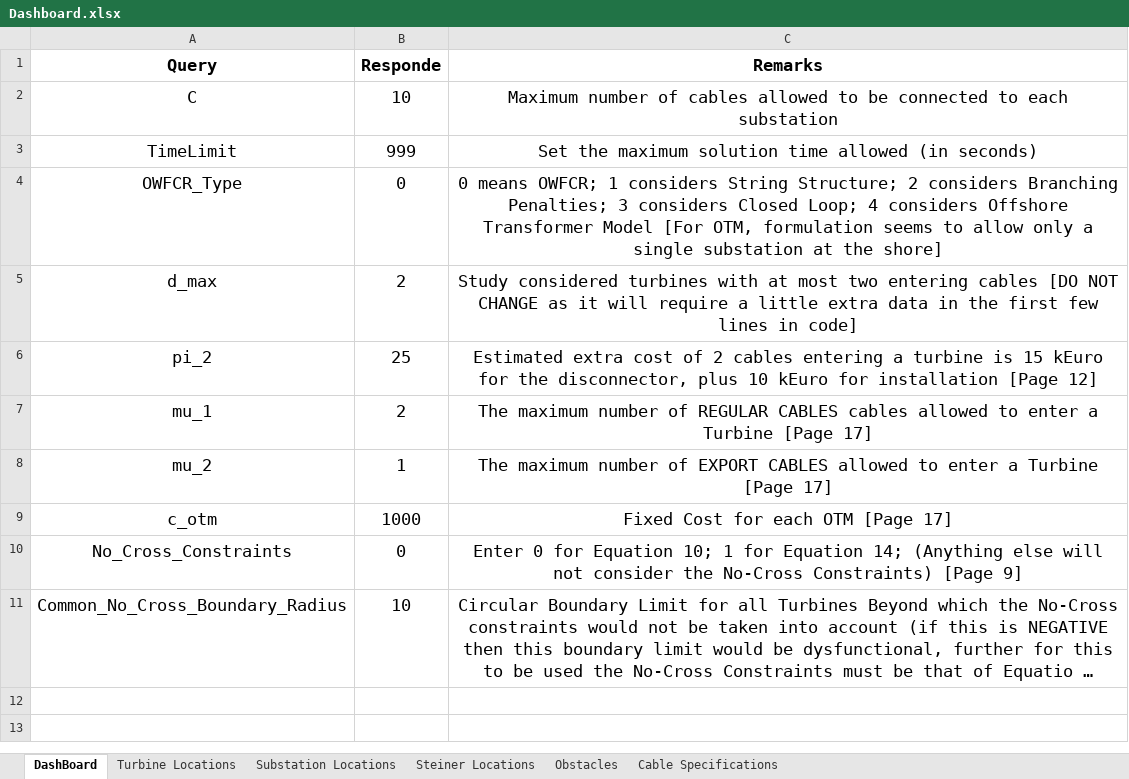
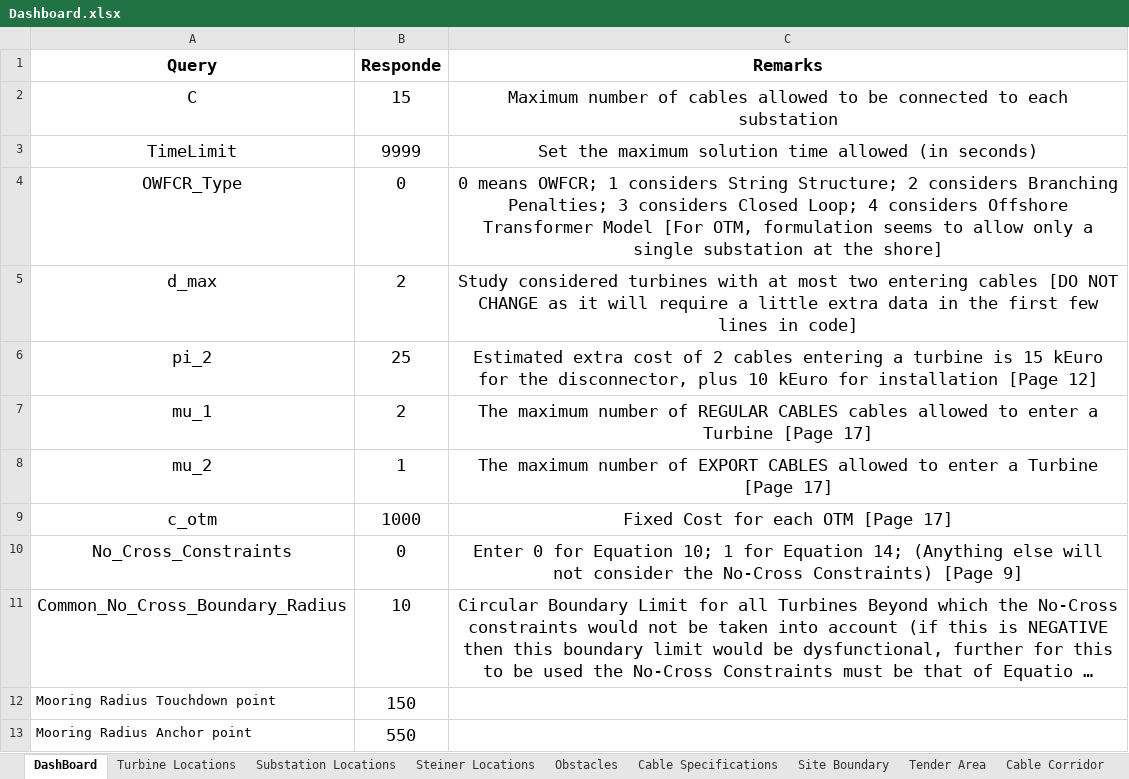
Before and after one commit to SanTanBan/OWFCR, an Excel workbook: EGR/Dashboard.xlsx, sheet DashBoard, drawn as a sheet; long unchanged cells end in …; values as stored, in another font and other column widths than the file's, no borders; the diff names each change by its address in the sheet, - before the commit and + after, or states it on an @@ line.

```diff
--- a/EGR/Dashboard.xlsx (sheet DashBoard)
+++ b/EGR/Dashboard.xlsx (sheet DashBoard)
+sheet tab: Site Boundary
+sheet tab: Tender Area
+sheet tab: Cable Corridor
-B2 (Responde): 10
+B2 (Responde): 15
-B3 (Responde): 999
+B3 (Responde): 9999
+row 12: Mooring Radius Touchdown point | 150
+row 13: Mooring Radius Anchor point | 550
```
Also changed, not shown: sheet Turbine Locations, sheet Steiner Locations, sheet Obstacles, sheet Cable Specifications, sheet Substation Locations, other sheet tabs.
